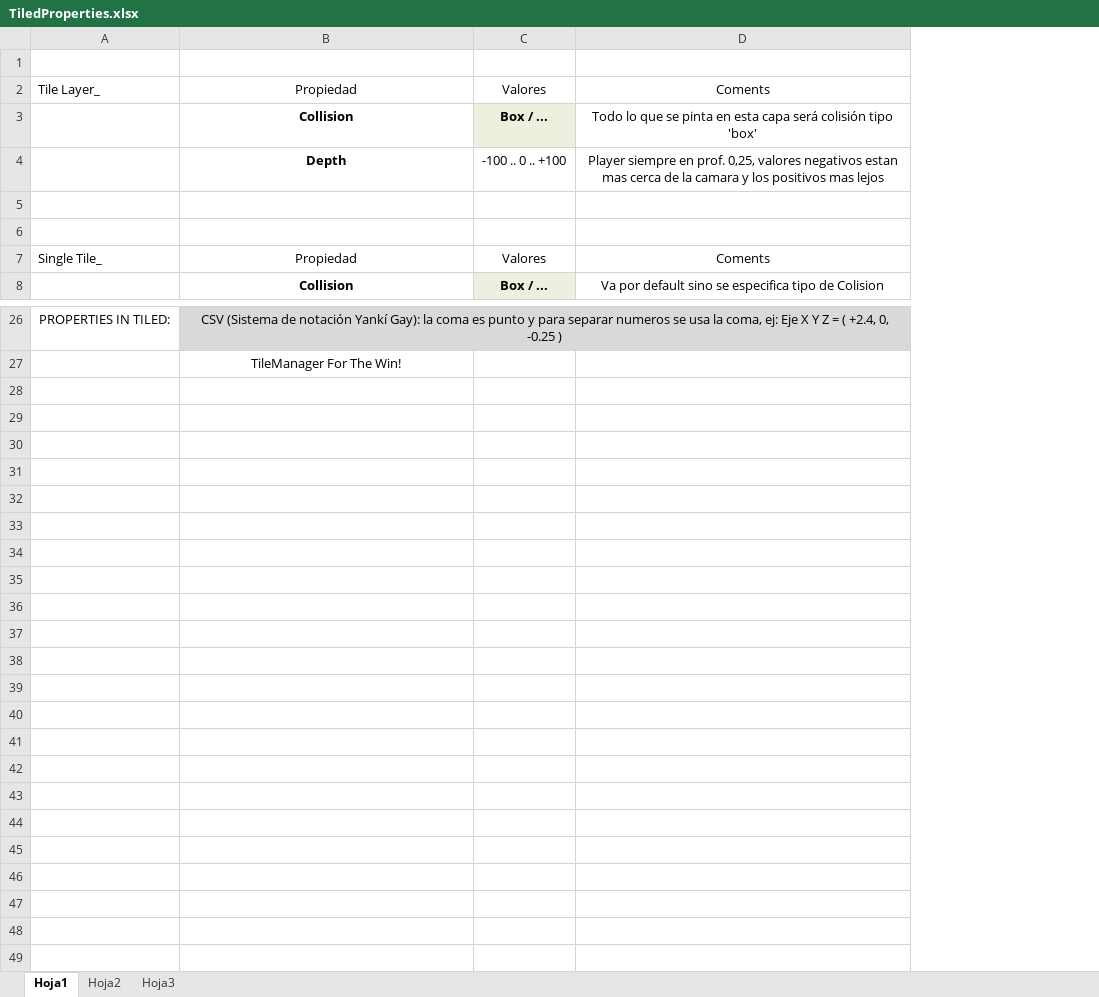
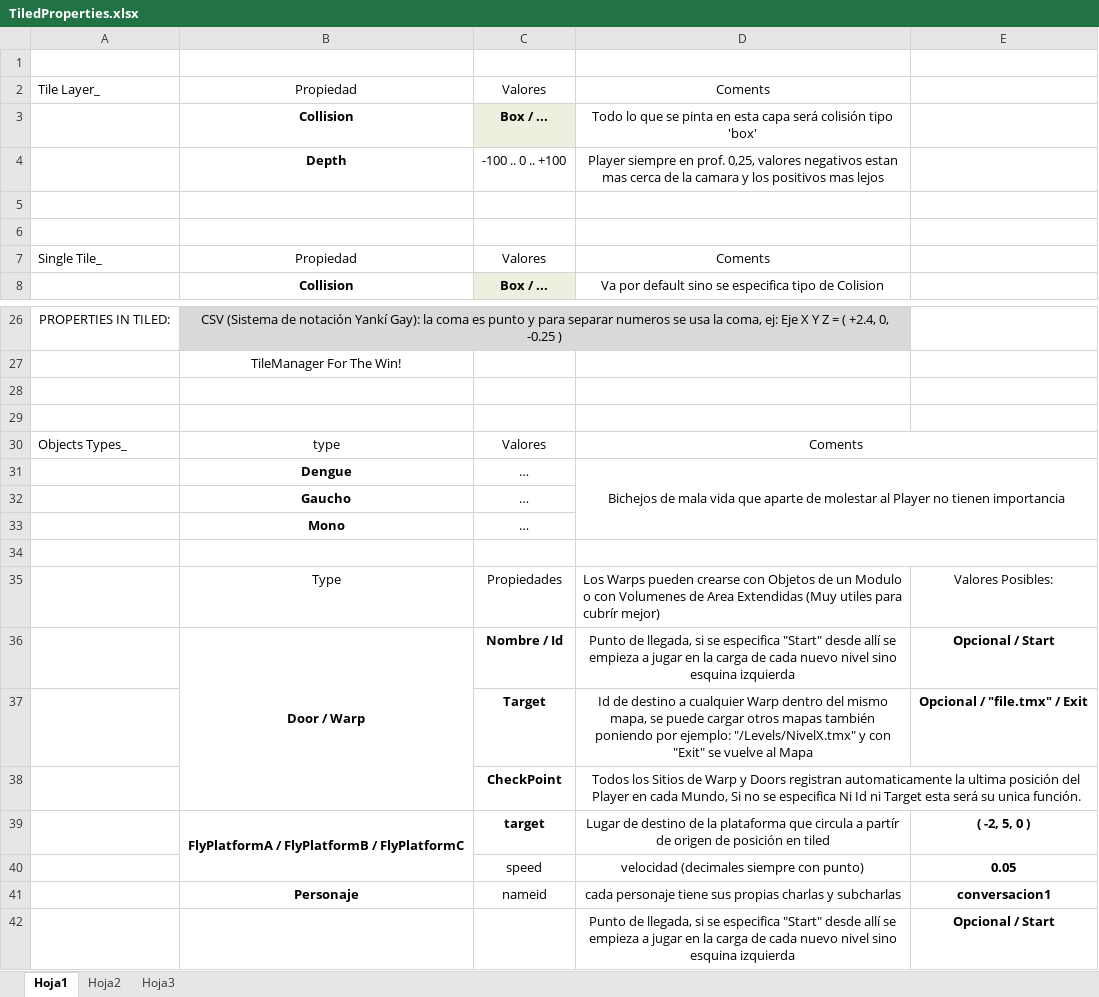
Before and after one commit to ylyking/niangapiry, an Excel workbook: TiledProperties.xlsx, sheet Hoja1, drawn as a sheet; only a part is shown, gaps mark what is left out; values as stored, in another font and other column widths than the file's, no borders; the diff names each change by its address in the sheet, - before the commit and + after, or states it on an @@ line.

Commit message:
* Add moving platform feature...                           = DONE  * Add Player level Spawn reading (a feature too)           = DONE  * Add Warp system level like: Input -> A ... Output -> A   = DONE  * FlyPlatforms                                             = DONE  * Characters Dialog & Conversations Tiled Parsing          = DONE
-> Next Goals:
 * Test ConversationManager y Improve more features         = WIP
 * Edit Items and projectiles TileSets...
 * Enemy BIG BOSSES IA!:
			- Teju Yagua
			- Yasi Yatere
			- SNAKES
  			- AO AO
 * PLAYER SUPER POWERS:
	- Caña X1, X2 Increment
	- Whistler
	- Smallability
 * Re-Arrange TileManager uber-grow in smaller sub-Managers: ObjectManager, ScrollManager, etc

```diff
--- a/TiledProperties.xlsx (sheet Hoja1)
+++ b/TiledProperties.xlsx (sheet Hoja1)
+column E, empty
+row 28: (empty)
+row 29: (empty)
+row 30: Objects Types_ | type | Valores | Coments
+row 31:  | Dengue | … | Bichejos de mala vida que aparte de molestar al Player no tienen importancia
+row 32:  | Gaucho | …
+row 33:  | Mono | …
+row 34: (empty)
+row 35:  | Type | Propiedades | Los Warps pueden crearse con Objetos de un Modulo o con Volumenes de Area Extendidas (Muy utiles para cubrír mejor) | Valores Posibles:
+row 36:  | Door / Warp | Nombre / Id | Punto de llegada, si se especifica "Start" desde allí se empieza a jugar en la carga de cada nuevo nivel sino esquina izquierda | Opcional / Start
+row 37:  |  | Target | Id de destino a cualquier Warp dentro del mismo mapa, se puede cargar otros mapas también poniendo por ejemplo: "/Levels/NivelX.tmx" y con "Exit" se vuelve al Mapa | Opcional / "file.tmx" / Exit
+row 38:  |  | CheckPoint | Todos los Sitios de Warp y Doors registran automaticamente la ultima posición del Player en cada Mundo, Si no se especifica Ni Id ni Target esta será su unica función.
+row 39:  | FlyPlatformA / FlyPlatformB / FlyPlatformC | target | Lugar de destino de la plataforma que circula a partír de origen de posición en tiled | ( -2, 5, 0 )
+row 40:  |  | speed | velocidad (decimales siempre con punto) | 0.05
+row 41:  | Personaje | nameid | cada personaje tiene sus propias charlas y subcharlas | conversacion1
+row 42:  |  |  | Punto de llegada, si se especifica "Start" desde allí se empieza a jugar en la carga de cada nuevo nivel sino esquina izquierda | Opcional / Start
```
Also changed, not shown: 8 other files.
